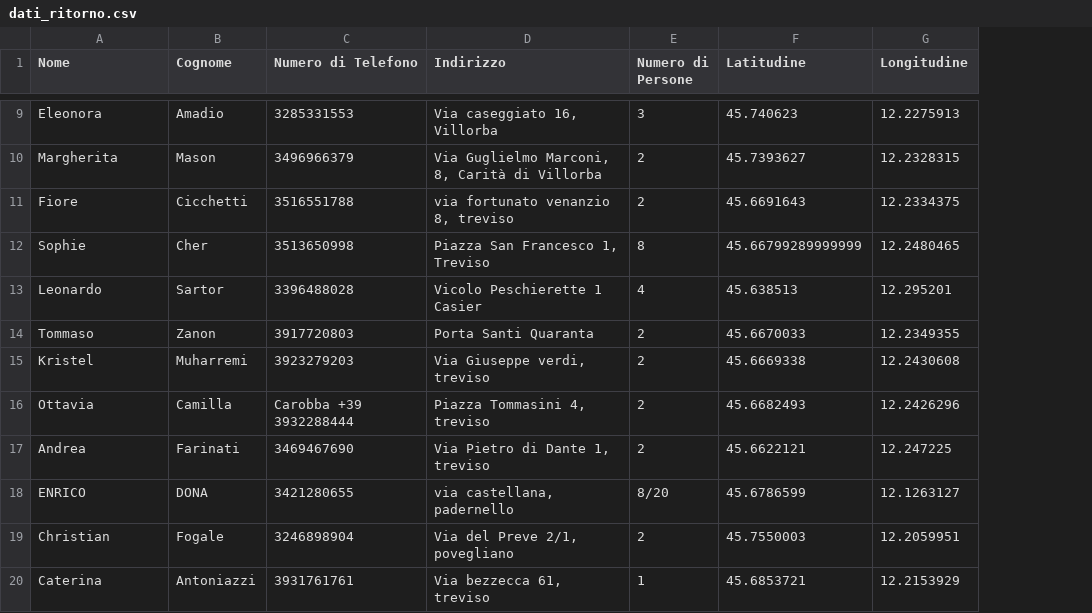
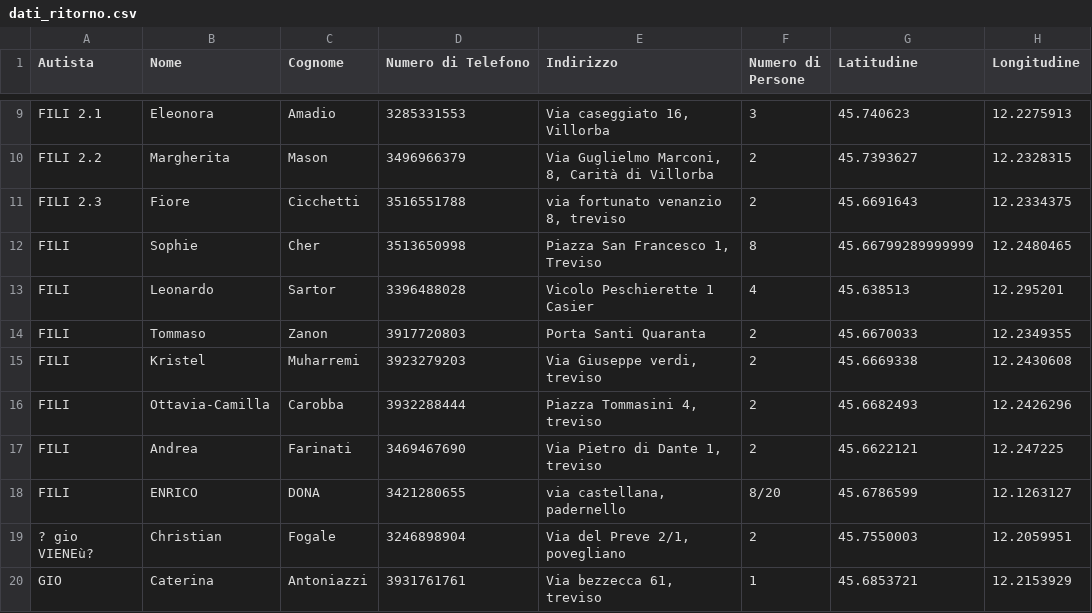
Before and after one commit to runifrexp/GET_HOME, a CSV file: dati_ritorno.csv, drawn as a sheet; only a part is shown, gaps mark what is left out; addresses are those after the commit; the diff covers the shown part only; the diff names each change by its address in the sheet, - before the commit and + after, or states it on an @@ line.

Commit message:
Riorganizzazione dei file: aggiunti script andata/ritorno, mappe spostate

```diff
--- a/dati_ritorno.csv
+++ b/dati_ritorno.csv
+column A (Autista), rows 9-20: FILI 2.1 | FILI 2.2 | FILI 2.3 | FILI | FILI | FILI | FILI | FILI | FILI | FILI | ? gio VIENEù? | GIO
-B16 (Nome): Ottavia
+B16 (Nome): Ottavia-Camilla
-C16 (Cognome): Camilla
+C16 (Cognome): Carobba
-D16 (Numero di Telefono): Carobba +39 3932288444
+D16 (Numero di Telefono): 3932288444
```
Also changed, not shown: 4 added rows, 5 removed rows and 3 moved rows elsewhere in this file, 14 other files.
